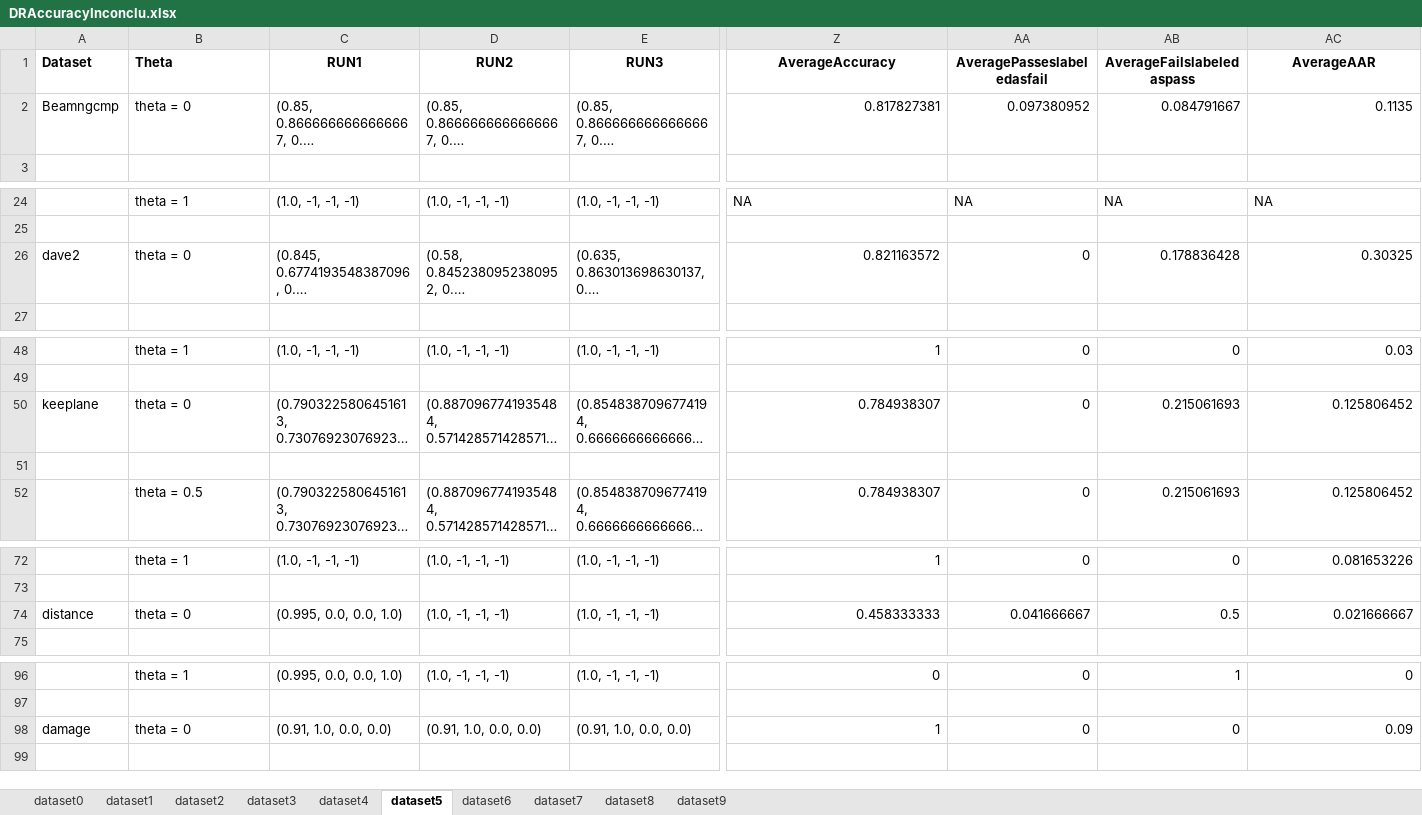
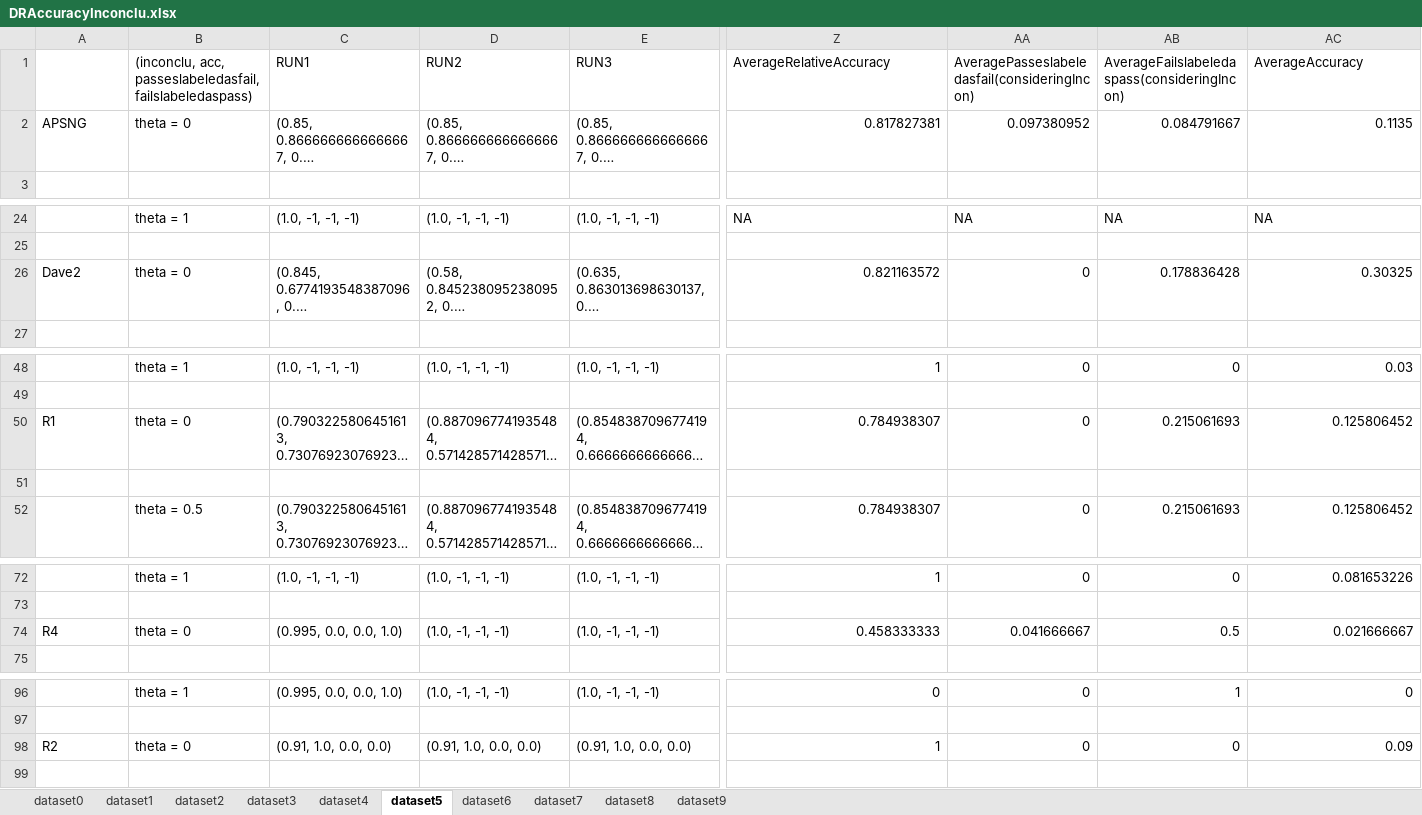
Before and after one commit to baharin/FlakiFailure, an Excel workbook: Evaluation/Results/RQ2/DRAccuracyInconclu.xlsx, sheet dataset5, drawn as a sheet; only a part is shown, gaps mark what is left out; long unchanged cells end in …; values as stored, in another font and other column widths than the file's, no borders; the diff covers the shown part only; the diff names each change by its address in the sheet, - before the commit and + after, or states it on an @@ line.

```diff
--- a/Evaluation/Results/RQ2/DRAccuracyInconclu.xlsx (sheet dataset5)
+++ b/Evaluation/Results/RQ2/DRAccuracyInconclu.xlsx (sheet dataset5)
-A1: Dataset
+A1: (empty)
-B1: Theta
+B1: (inconclu, acc, passeslabeledasfail, failslabeledaspass)
-B1:E1 bold: on
+B1:E1 bold: off
-C1:E1 alignment: center
+C1:E1 alignment: left
@@ Z1:AC1 bold: on → off, alignment: center → left @@
-Z1: AverageAccuracy
+Z1: AverageRelativeAccuracy
-AA1: AveragePasseslabeledasfail
+AA1: AveragePasseslabeledasfail(consideringIncon)
-AB1: AverageFailslabeledaspass
+AB1: AverageFailslabeledaspass(consideringIncon)
-AC1: AverageAAR
+AC1: AverageAccuracy
-A2: Beamngcmp
+A2: APSNG
-A26: dave2
+A26: Dave2
-A50: keeplane
+A50: R1
-A74: distance
+A74: R4
-A98: damage
+A98: R2
```
Also changed, not shown: 44 removed rows, 3 edited cells and cell formats elsewhere in this sheet, sheet dataset3, sheet dataset7, sheet dataset1, sheet dataset8, sheet dataset9, sheet dataset4, 3 more sheets.
